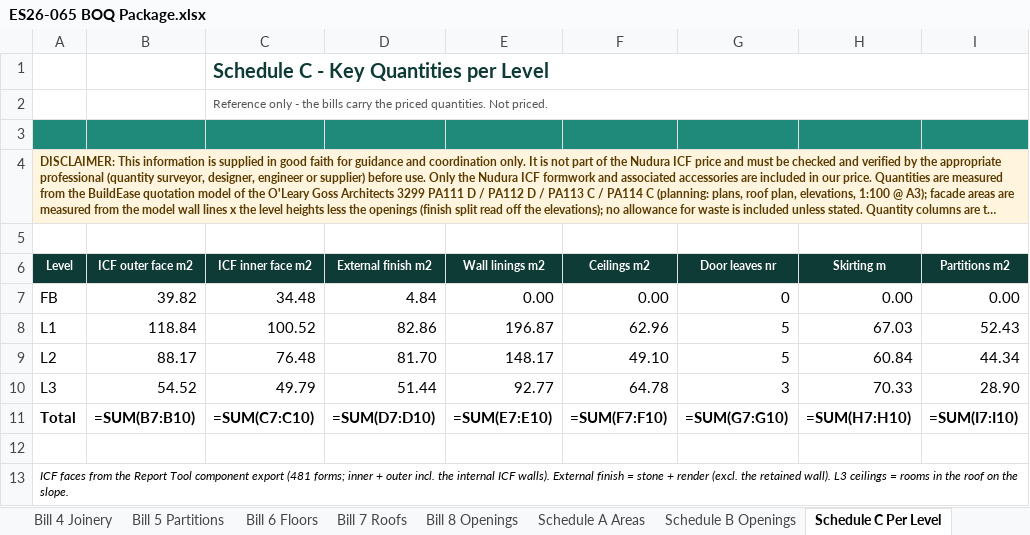
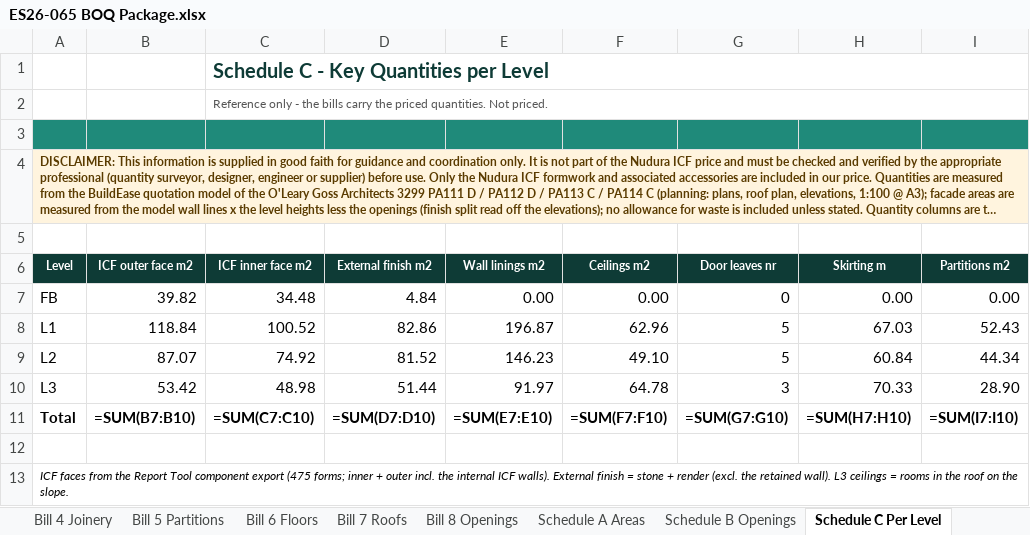
Before and after one commit to BuildEase2026/cl-icf-quote-c423bcba72, an Excel workbook: downloads/ES26-065 BOQ Package.xlsx, sheet Schedule C Per Level, drawn as a sheet; long unchanged cells end in …; values as stored, in another font and other column widths than the file's, no borders; formulas without a stored value are shown as written; charts and pictures not drawn; the diff names each change by its address in the sheet, - before the commit and + after, or states it on an @@ line.

```diff
--- a/downloads/ES26-065 BOQ Package.xlsx (sheet Schedule C Per Level)
+++ b/downloads/ES26-065 BOQ Package.xlsx (sheet Schedule C Per Level)
-B9 (ICF outer face m2): 88.17
+B9 (ICF outer face m2): 87.07
-C9 (ICF inner face m2): 76.48
+C9 (ICF inner face m2): 74.92
-D9 (External finish m2): 81.70
+D9 (External finish m2): 81.52
-E9 (Wall linings m2): 148.17
+E9 (Wall linings m2): 146.23
-B10 (ICF outer face m2): 54.52
+B10 (ICF outer face m2): 53.42
-C10 (ICF inner face m2): 49.79
+C10 (ICF inner face m2): 48.98
-E10 (Wall linings m2): 92.77
+E10 (Wall linings m2): 91.97
-A13 (Level): …component export (481 forms; inner…
+A13 (Level): …component export (475 forms; inner…
```
Also changed, not shown: sheet Bill 8 Openings, sheet Schedule B Openings, sheet Bill 2 Internal Linings, sheet Bill 1 External Walls, sheet F_Reference, sheet Summary of Bills, 11 more sheets, 31 other files.
